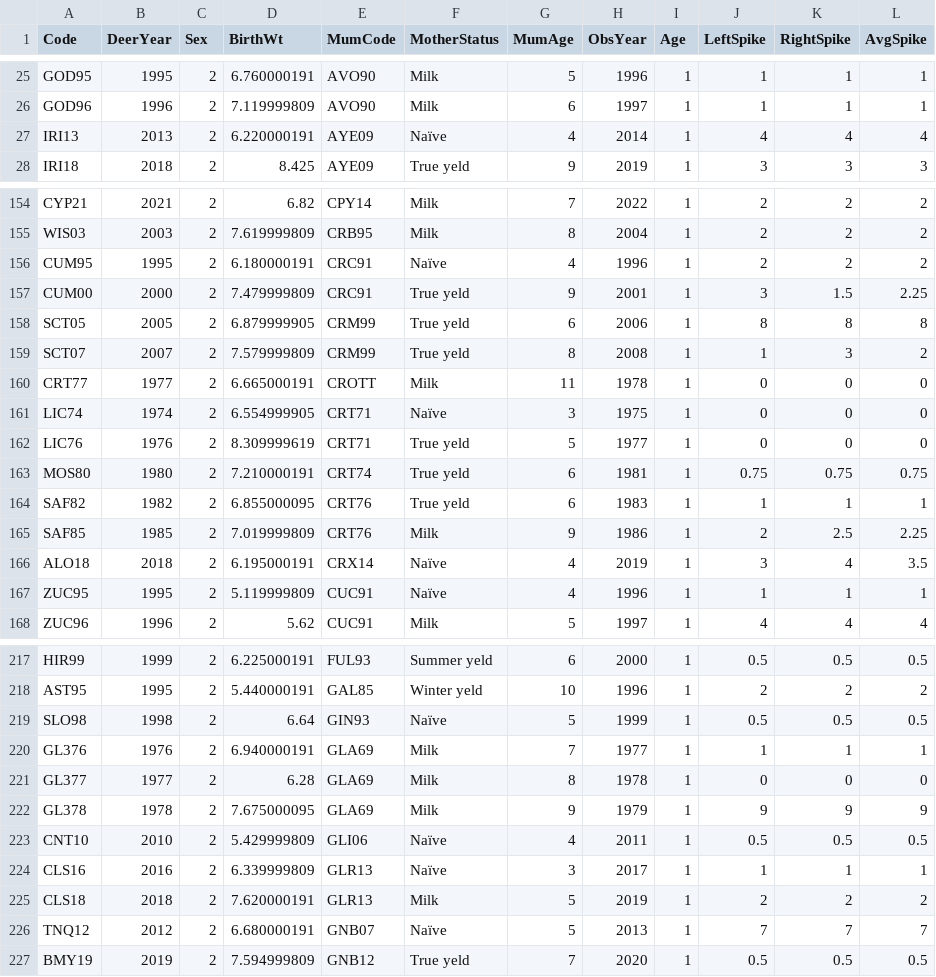
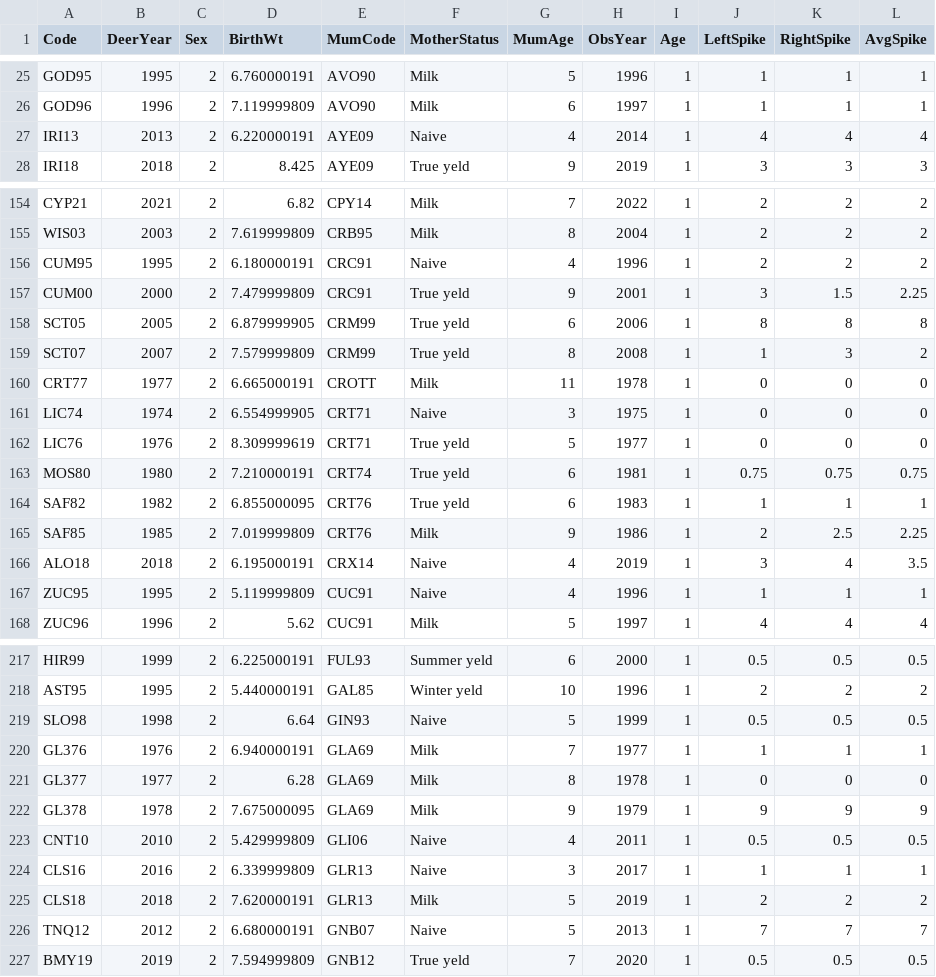
Before and after one commit to B141395/EEB_Dissertation, a CSV file: spike.csv, drawn as a sheet; only a part is shown, gaps mark what is left out; the diff covers the shown part only; the diff names each change by its address in the sheet, - before the commit and + after, or states it on an @@ line.

```diff
--- a/spike.csv
+++ b/spike.csv
-F27 (MotherStatus): Naïve
+F27 (MotherStatus): Naive
-F156 (MotherStatus): Naïve
+F156 (MotherStatus): Naive
-F161 (MotherStatus): Naïve
+F161 (MotherStatus): Naive
-F166:F167 (MotherStatus): Naïve
+F166:F167 (MotherStatus): Naive
-F219 (MotherStatus): Naïve
+F219 (MotherStatus): Naive
-F223:F224 (MotherStatus): Naïve
+F223:F224 (MotherStatus): Naive
-F226 (MotherStatus): Naïve
+F226 (MotherStatus): Naive
```
Also changed, not shown: 89 edited cells elsewhere in this file, FWS_data.csv, Fecundity.csv, 15 other files.
